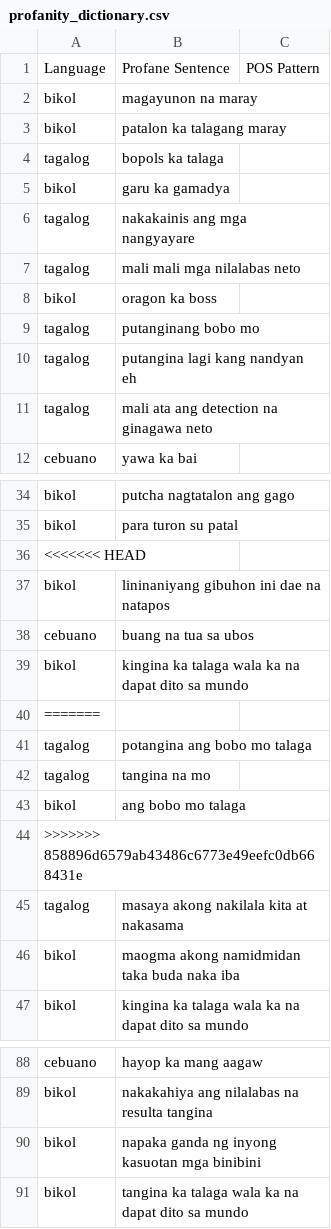
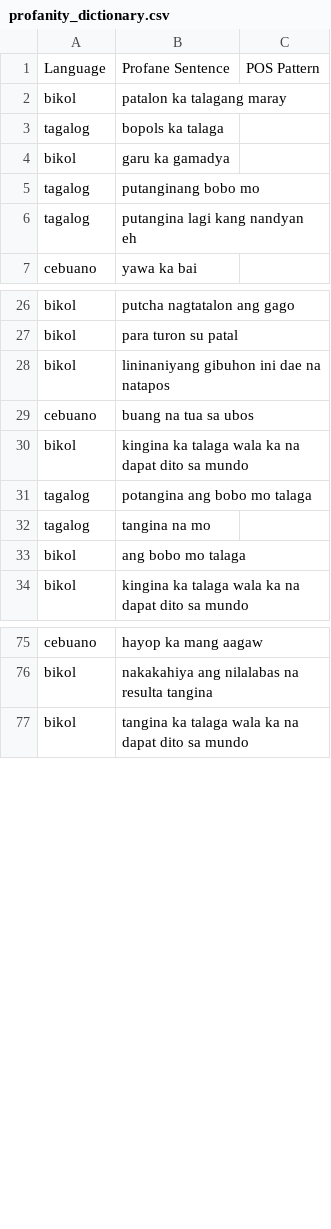
Before and after one commit to lalanglarano/TAKLUBAN-FILIPINO-NATIVE-LANGUAGE-PROFANE-DETECTION, a CSV file: profanity_dictionary.csv, drawn as a sheet; only a part is shown, gaps mark what is left out; the diff covers the shown part only.

Commit message:
- retrained the model for the wrong dataset path

```diff
--- a/profanity_dictionary.csv
+++ b/profanity_dictionary.csv
@@ -1,3 +1,2 @@
 Language,Profane Sentence,POS Pattern
-bikol,magayunon na maray,
 bikol,patalon ka talagang maray,
@@ -5,8 +4,4 @@ tagalog,bopols ka talaga,
 bikol,garu ka gamadya,
-tagalog,nakakainis ang mga nangyayare,
-tagalog,mali mali mga nilalabas neto,
-bikol,oragon ka boss,
 tagalog,putanginang bobo mo,
 tagalog,putangina lagi kang nandyan eh,
-tagalog,mali ata ang detection na ginagawa neto,
 cebuano,yawa ka bai,
@@ -35,3 +27,2 @@ bikol,putcha nagtatalon ang gago,
 bikol,para turon su patal,
-<<<<<<< HEAD
 bikol,lininaniyang gibuhon ini dae na natapos,
@@ -39,3 +30,2 @@ cebuano,buang na tua sa ubos,
 bikol,kingina ka talaga wala ka na dapat dito sa mundo,
-=======
 tagalog,potangina ang bobo mo talaga,
@@ -43,5 +33,2 @@ tagalog,tangina na mo,
 bikol,ang bobo mo talaga,
->>>>>>> 858896d6579ab43486c6773e49eefc0db668431e
-tagalog,masaya akong nakilala kita at nakasama,
-bikol,maogma akong namidmidan taka buda naka iba,
 bikol,kingina ka talaga wala ka na dapat dito sa mundo,
@@ -89,3 +76,2 @@ cebuano,hayop ka mang aagaw,
 bikol,nakakahiya ang nilalabas na resulta tangina,
-bikol,napaka ganda ng inyong kasuotan mga binibini,
 bikol,tangina ka talaga wala ka na dapat dito sa mundo,
```
Also changed, not shown: 2 added rows, 4 removed rows and 1 edited cell elsewhere in this file, POSdata.csv, 4 other files.
